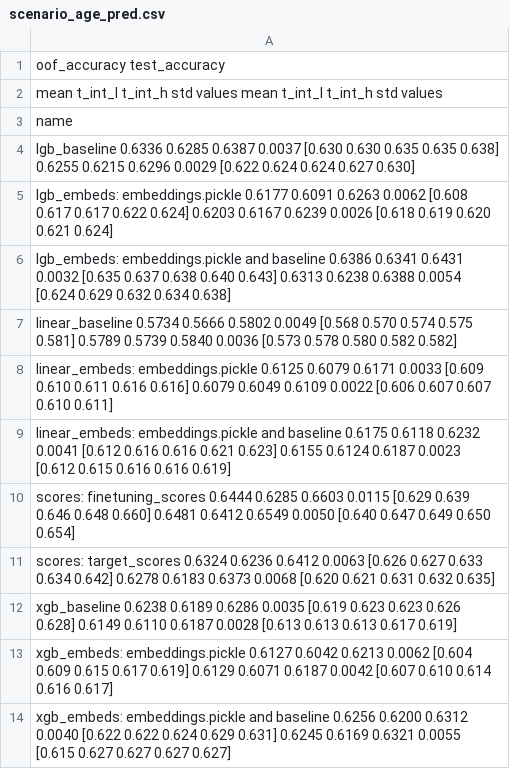
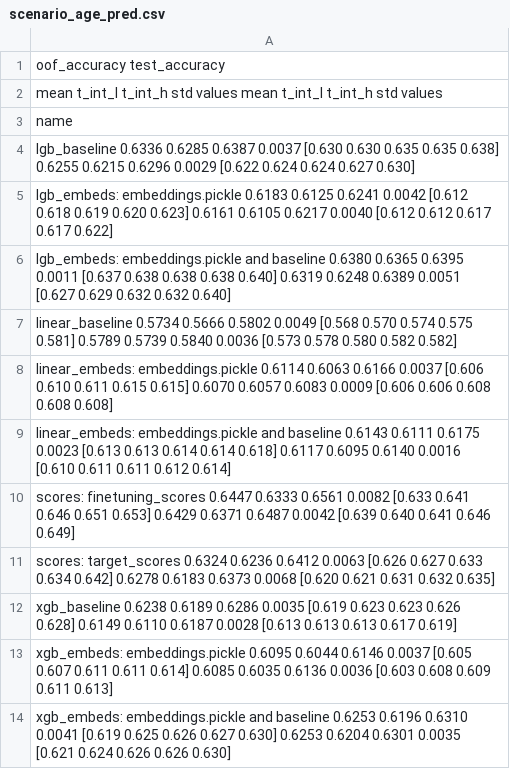
Before and after one commit to kglnsk/pytorch-lifestream, a CSV file: opends/runs/scenario_age_pred.csv, drawn as a sheet.

Commit message:
runs/scenario_age_pred.csv

```diff
--- a/opends/runs/scenario_age_pred.csv
+++ b/opends/runs/scenario_age_pred.csv
@@ -4,11 +4,11 @@ name
 lgb_baseline                                        0.6336  0.6285  0.6387 0.0037  [0.630 0.630 0.635 0.635 0.638]        0.6255  0.6215  0.6296 0.0029  [0.622 0.624 0.624 0.627 0.630]
-lgb_embeds: embeddings.pickle                       0.6177  0.6091  0.6263 0.0062  [0.608 0.617 0.617 0.622 0.624]        0.6203  0.6167  0.6239 0.0026  [0.618 0.619 0.620 0.621 0.624]
-lgb_embeds: embeddings.pickle and baseline          0.6386  0.6341  0.6431 0.0032  [0.635 0.637 0.638 0.640 0.643]        0.6313  0.6238  0.6388 0.0054  [0.624 0.629 0.632 0.634 0.638]
+lgb_embeds: embeddings.pickle                       0.6183  0.6125  0.6241 0.0042  [0.612 0.618 0.619 0.620 0.623]        0.6161  0.6105  0.6217 0.0040  [0.612 0.612 0.617 0.617 0.622]
+lgb_embeds: embeddings.pickle and baseline          0.6380  0.6365  0.6395 0.0011  [0.637 0.638 0.638 0.638 0.640]        0.6319  0.6248  0.6389 0.0051  [0.627 0.629 0.632 0.632 0.640]
 linear_baseline                                     0.5734  0.5666  0.5802 0.0049  [0.568 0.570 0.574 0.575 0.581]        0.5789  0.5739  0.5840 0.0036  [0.573 0.578 0.580 0.582 0.582]
-linear_embeds: embeddings.pickle                    0.6125  0.6079  0.6171 0.0033  [0.609 0.610 0.611 0.616 0.616]        0.6079  0.6049  0.6109 0.0022  [0.606 0.607 0.607 0.610 0.611]
-linear_embeds: embeddings.pickle and baseline       0.6175  0.6118  0.6232 0.0041  [0.612 0.616 0.616 0.621 0.623]        0.6155  0.6124  0.6187 0.0023  [0.612 0.615 0.616 0.616 0.619]
-scores: finetuning_scores                           0.6444  0.6285  0.6603 0.0115  [0.629 0.639 0.646 0.648 0.660]        0.6481  0.6412  0.6549 0.0050  [0.640 0.647 0.649 0.650 0.654]
+linear_embeds: embeddings.pickle                    0.6114  0.6063  0.6166 0.0037  [0.606 0.610 0.611 0.615 0.615]        0.6070  0.6057  0.6083 0.0009  [0.606 0.606 0.608 0.608 0.608]
+linear_embeds: embeddings.pickle and baseline       0.6143  0.6111  0.6175 0.0023  [0.613 0.613 0.614 0.614 0.618]        0.6117  0.6095  0.6140 0.0016  [0.610 0.611 0.611 0.612 0.614]
+scores: finetuning_scores                           0.6447  0.6333  0.6561 0.0082  [0.633 0.641 0.646 0.651 0.653]        0.6429  0.6371  0.6487 0.0042  [0.639 0.640 0.641 0.646 0.649]
 scores: target_scores                               0.6324  0.6236  0.6412 0.0063  [0.626 0.627 0.633 0.634 0.642]        0.6278  0.6183  0.6373 0.0068  [0.620 0.621 0.631 0.632 0.635]
 xgb_baseline                                        0.6238  0.6189  0.6286 0.0035  [0.619 0.623 0.623 0.626 0.628]        0.6149  0.6110  0.6187 0.0028  [0.613 0.613 0.613 0.617 0.619]
-xgb_embeds: embeddings.pickle                       0.6127  0.6042  0.6213 0.0062  [0.604 0.609 0.615 0.617 0.619]        0.6129  0.6071  0.6187 0.0042  [0.607 0.610 0.614 0.616 0.617]
-xgb_embeds: embeddings.pickle and baseline          0.6256  0.6200  0.6312 0.0040  [0.622 0.622 0.624 0.629 0.631]        0.6245  0.6169  0.6321 0.0055  [0.615 0.627 0.627 0.627 0.627]
+xgb_embeds: embeddings.pickle                       0.6095  0.6044  0.6146 0.0037  [0.605 0.607 0.611 0.611 0.614]        0.6085  0.6035  0.6136 0.0036  [0.603 0.608 0.609 0.611 0.613]
+xgb_embeds: embeddings.pickle and baseline          0.6253  0.6196  0.6310 0.0041  [0.619 0.625 0.626 0.627 0.630]        0.6253  0.6204  0.6301 0.0035  [0.621 0.624 0.626 0.626 0.630]
```
